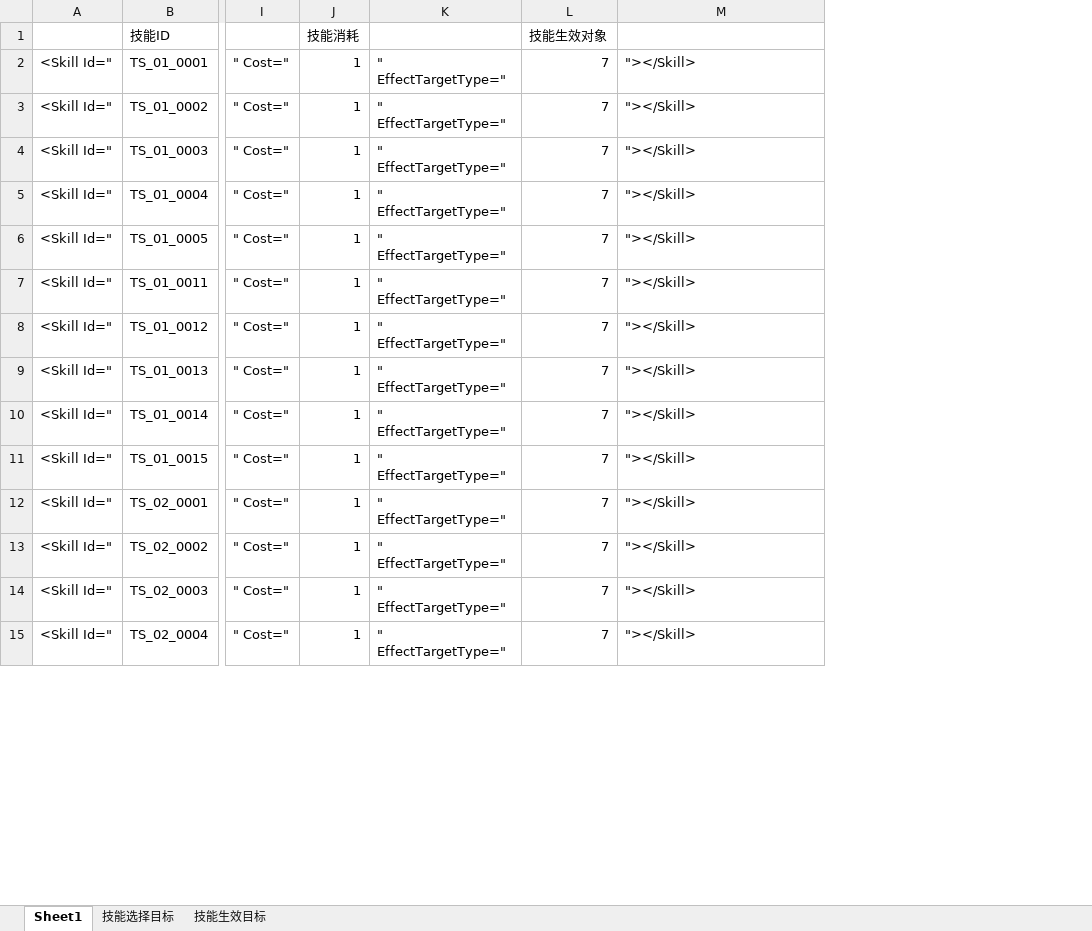
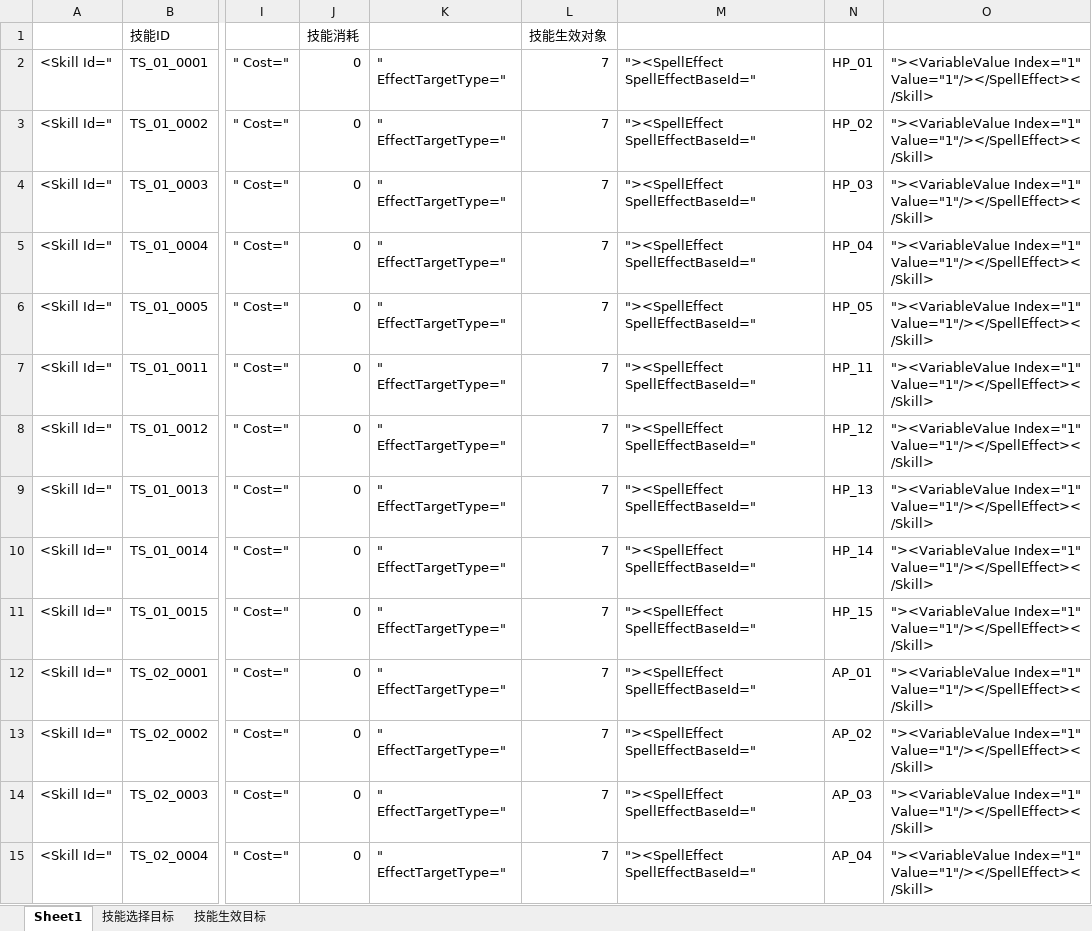
Before and after one commit to UXTOUHOU/TouHouExploding, an Excel workbook: Document/技能列表.xlsx, sheet Sheet1, drawn as a sheet; only a part is shown, gaps mark what is left out; values as stored, in another font and other column widths than the file's, no borders; removed rows and columns are numbered as before the commit, all else as after; the diff covers the shown part only; the diff names each change by its address in the sheet, - before the commit and + after, or states it on an @@ line.

```diff
--- a/Document/技能列表.xlsx (sheet Sheet1)
+++ b/Document/技能列表.xlsx (sheet Sheet1)
-column J, rows 1-15: 技能消耗 | 1 | 1 | 1 | 1 | 1 | 1 | 1 | 1 | 1 | 1 | 1 | 1 | 1 | 1
+column J, rows 1-15: 技能消耗 | 0 | 0 | 0 | 0 | 0 | 0 | 0 | 0 | 0 | 0 | 0 | 0 | 0 | 0
+column N, rows 2-15: HP_01 | HP_02 | HP_03 | HP_04 | HP_05 | HP_11 | HP_12 | HP_13 | HP_14 | HP_15 | AP_01 | AP_02 | AP_03 | AP_04
+column O, rows 2-15: all "><VariableValue Index="1" Value="1"/></SpellEffect></Skill>
-M2:M15: "></Skill>
+M2:M15: "><SpellEffect SpellEffectBaseId="
```
Also changed, not shown: 93 added rows and 64 edited cells elsewhere in this sheet, Document/技能效果列表.xlsx, 18 other files.
